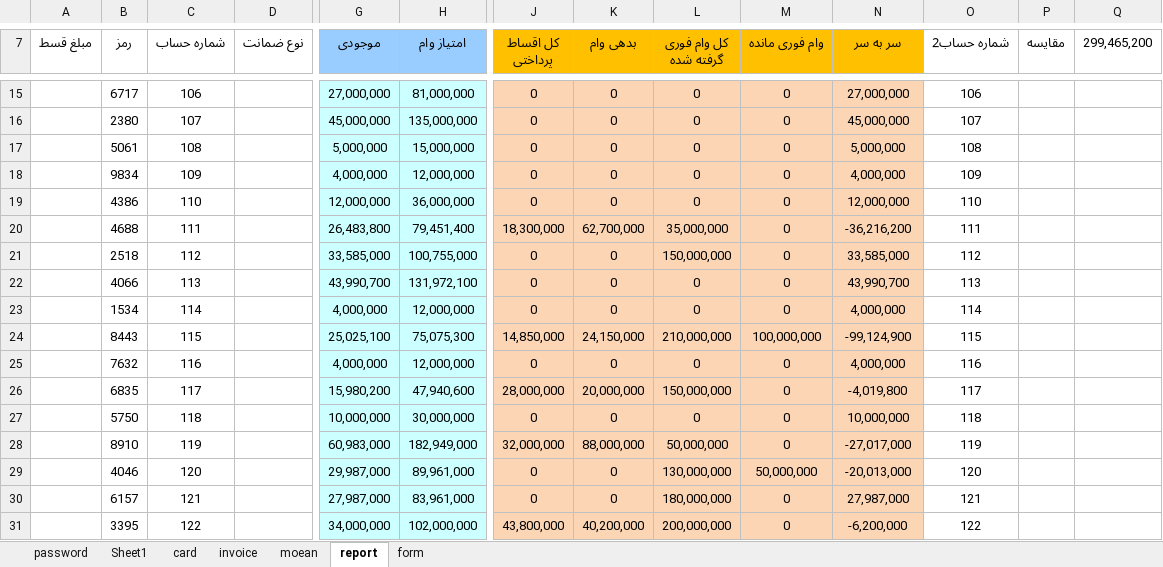
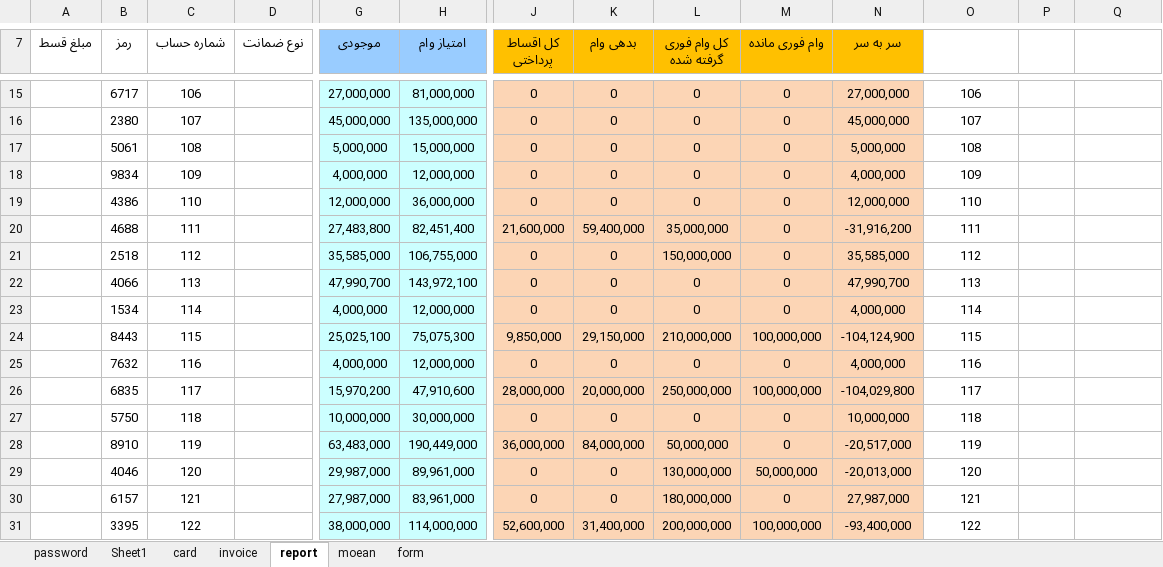
Before and after one commit to 300000rb/sandogh-app, an Excel workbook: base_hor.xlsm, sheet report, drawn as a sheet; only a part is shown, gaps mark what is left out; values as stored, in another font and other column widths than the file's, no borders; conditional formats and table styles not drawn; the diff covers the shown part only; the diff names each change by its address in the sheet, - before the commit and + after, or states it on an @@ line.

```diff
--- a/base_hor.xlsm (sheet report)
+++ b/base_hor.xlsm (sheet report)
@@ sheet tab order changed: password | Sheet1 | card | invoice | report | moean | form @@
-A7:N7 bold: off
+A7:N7 bold: on
-O7: شماره حساب2
+O7: (empty)
-P7: مقایسه
+P7: (empty)
-Q7: 299,465,200
+Q7: (empty)
-G20 (موجودی): 26,483,800
+G20 (موجودی): 27,483,800
-H20 (امتیاز وام): 79,451,400
+H20 (امتیاز وام): 82,451,400
-J20 (کل اقساط پرداختی): 18,300,000
+J20 (کل اقساط پرداختی): 21,600,000
-K20 (بدهی وام): 62,700,000
+K20 (بدهی وام): 59,400,000
-N20 (سر به سر): -36,216,200
+N20 (سر به سر): -31,916,200
-G21 (موجودی): 33,585,000
+G21 (موجودی): 35,585,000
-H21 (امتیاز وام): 100,755,000
+H21 (امتیاز وام): 106,755,000
-N21 (سر به سر): 33,585,000
+N21 (سر به سر): 35,585,000
-G22 (موجودی): 43,990,700
+G22 (موجودی): 47,990,700
-H22 (امتیاز وام): 131,972,100
+H22 (امتیاز وام): 143,972,100
-N22 (سر به سر): 43,990,700
+N22 (سر به سر): 47,990,700
-J24 (کل اقساط پرداختی): 14,850,000
+J24 (کل اقساط پرداختی): 9,850,000
-K24 (بدهی وام): 24,150,000
+K24 (بدهی وام): 29,150,000
-N24 (سر به سر): -99,124,900
+N24 (سر به سر): -104,124,900
-G26 (موجودی): 15,980,200
+G26 (موجودی): 15,970,200
-H26 (امتیاز وام): 47,940,600
+H26 (امتیاز وام): 47,910,600
-L26 (کل وام فوری گرفته شده): 150,000,000
+L26 (کل وام فوری گرفته شده): 250,000,000
-M26 (وام فوری مانده): 0
+M26 (وام فوری مانده): 100,000,000
-N26 (سر به سر): -4,019,800
+N26 (سر به سر): -104,029,800
-G28 (موجودی): 60,983,000
+G28 (موجودی): 63,483,000
-H28 (امتیاز وام): 182,949,000
+H28 (امتیاز وام): 190,449,000
-J28 (کل اقساط پرداختی): 32,000,000
+J28 (کل اقساط پرداختی): 36,000,000
-K28 (بدهی وام): 88,000,000
+K28 (بدهی وام): 84,000,000
-N28 (سر به سر): -27,017,000
+N28 (سر به سر): -20,517,000
-G31 (موجودی): 34,000,000
+G31 (موجودی): 38,000,000
-H31 (امتیاز وام): 102,000,000
+H31 (امتیاز وام): 114,000,000
-J31 (کل اقساط پرداختی): 43,800,000
+J31 (کل اقساط پرداختی): 52,600,000
-K31 (بدهی وام): 40,200,000
+K31 (بدهی وام): 31,400,000
-M31 (وام فوری مانده): 0
+M31 (وام فوری مانده): 100,000,000
-N31 (سر به سر): -6,200,000
+N31 (سر به سر): -93,400,000
```
Also changed, not shown: 58 edited cells and cell formats elsewhere in this sheet, sheet moean, sheet invoice, sheet card, formulas that keep their value, charts or pictures, 2 other files.
